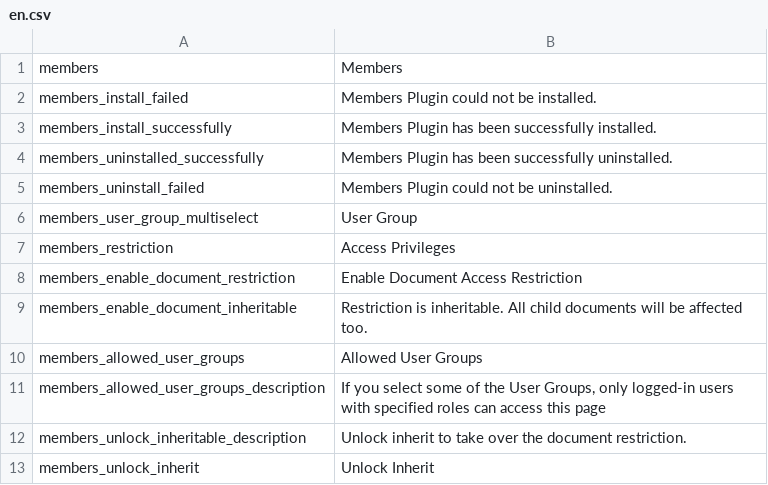
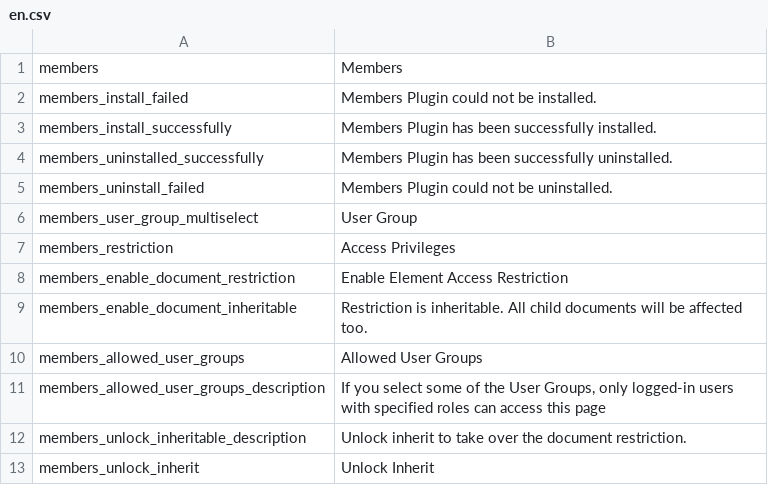
Before and after one commit to dachcom-digital/pimcore-members, a CSV file: static/texts/en.csv, drawn as a sheet.

```diff
--- a/static/texts/en.csv
+++ b/static/texts/en.csv
@@ -7,3 +7,3 @@
 "members_restriction","Access Privileges"
-"members_enable_document_restriction","Enable Document Access Restriction"
+"members_enable_document_restriction","Enable Element Access Restriction"
 "members_enable_document_inheritable","Restriction is inheritable. All child documents will be affected too."
```
Also changed, not shown: static/texts/de.csv, 10 other files.
